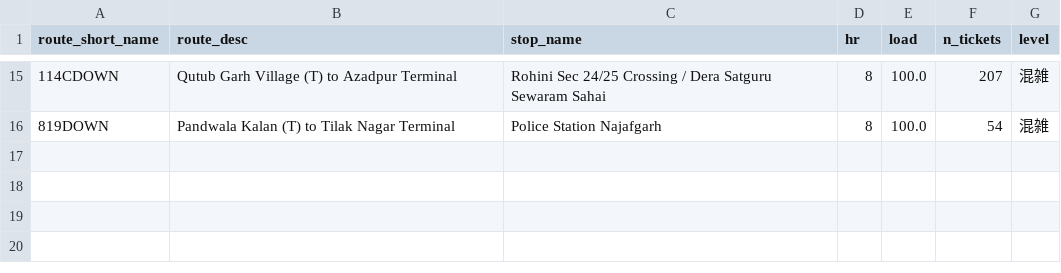
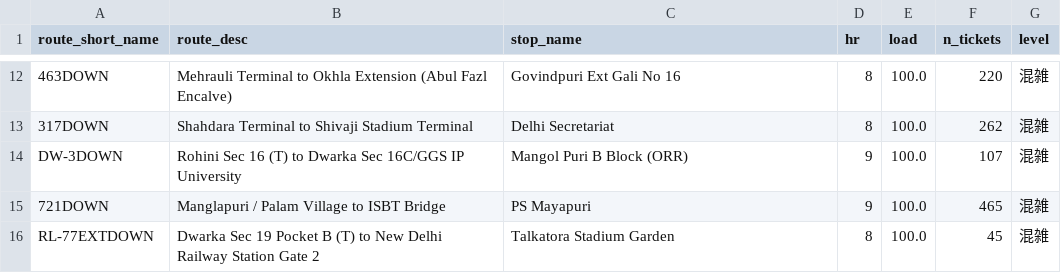
Before and after one commit to aoi01/transport-stack-hackathon-2026, a CSV file: results/p2_top_segments_weekday_am.csv, drawn as a sheet; only a part is shown, gaps mark what is left out; the diff covers the shown part only.

```diff
--- a/results/p2_top_segments_weekday_am.csv
+++ b/results/p2_top_segments_weekday_am.csv
@@ -15,2 +12,5 @@ route_short_name,route_desc,stop_name,hr,load,n_tickets,level
-114CDOWN,Qutub Garh Village (T) to Azadpur Terminal,Rohini Sec 24/25 Crossing / Dera Satguru Sewaram Sahai,8,100.0,207,混雑
-819DOWN,Pandwala Kalan (T) to Tilak Nagar Terminal,Police Station Najafgarh,8,100.0,54,混雑
+463DOWN,Mehrauli Terminal to Okhla Extension (Abul Fazl Encalve),Govindpuri Ext Gali No 16,8,100.0,220,混雑
+317DOWN,Shahdara Terminal to Shivaji Stadium Terminal,Delhi Secretariat,8,100.0,262,混雑
+DW-3DOWN,Rohini Sec 16 (T) to Dwarka Sec 16C/GGS IP University,Mangol Puri B Block (ORR),9,100.0,107,混雑
+721DOWN,Manglapuri / Palam Village to ISBT Bridge,PS Mayapuri,9,100.0,465,混雑
+RL-77EXTDOWN,Dwarka Sec 19 Pocket B (T) to New Delhi Railway Station Gate 2,Talkatora Stadium Garden,8,100.0,45,混雑
```
Also changed, not shown: 6 added rows, 9 removed rows and 15 edited cells elsewhere in this file, results/p2_hourly_profile.csv, 13 other files.
